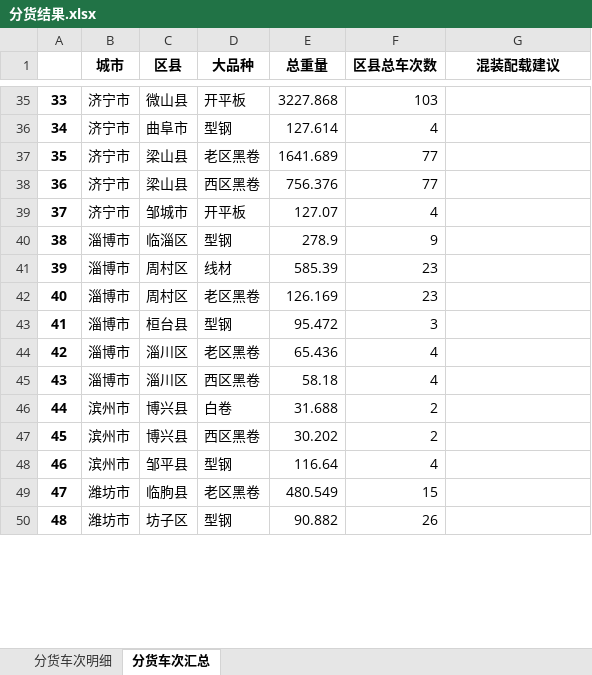
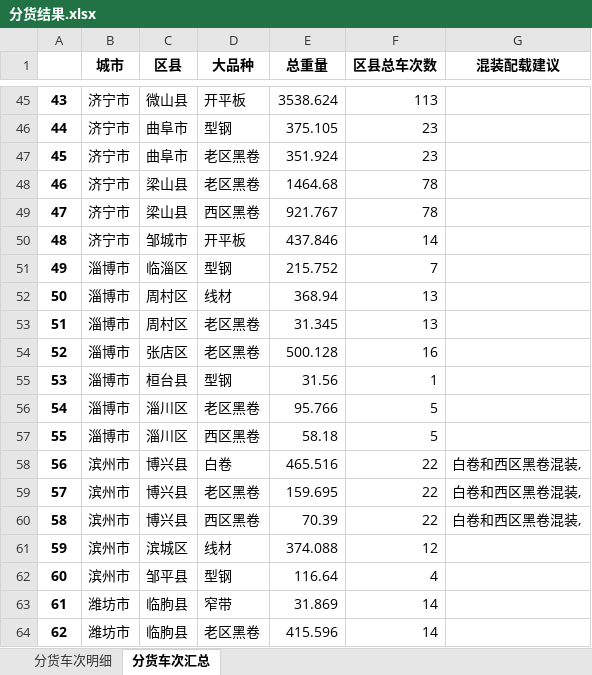
Before and after one commit to 9Echo/single-gc-goods-allocation, an Excel workbook: app/static/分货结果.xlsx, sheet 分货车次汇总, drawn as a sheet; only a part is shown, gaps mark what is left out; values as stored, in another font and other column widths than the file's, no borders; removed rows and columns are numbered as before the commit, all else as after; the diff covers the shown part only; the diff names each change by its address in the sheet, - before the commit and + after, or states it on an @@ line.

```diff
--- a/app/static/分货结果.xlsx (sheet 分货车次汇总)
+++ b/app/static/分货结果.xlsx (sheet 分货车次汇总)
@@ column A renumbered between rows 5 and 143 @@
-E45 (总重量): 3227.868
+E45 (总重量): 3538.624
-F45 (区县总车次数): 103
+F45 (区县总车次数): 113
-E46 (总重量): 127.614
+E46 (总重量): 375.105
-F46 (区县总车次数): 4
+F46 (区县总车次数): 23
+row 47: 45 | 济宁市 | 曲阜市 | 老区黑卷 | 351.924 | 23
-E48 (总重量): 1641.689
+E48 (总重量): 1464.68
-F48:F49 (区县总车次数): 77
+F48:F49 (区县总车次数): 78
-E49 (总重量): 756.376
+E49 (总重量): 921.767
-E50 (总重量): 127.07
+E50 (总重量): 437.846
-F50 (区县总车次数): 4
+F50 (区县总车次数): 14
-E51 (总重量): 278.9
+E51 (总重量): 215.752
-F51 (区县总车次数): 9
+F51 (区县总车次数): 7
-E52 (总重量): 585.39
+E52 (总重量): 368.94
-F52:F53 (区县总车次数): 23
+F52:F53 (区县总车次数): 13
-E53 (总重量): 126.169
+E53 (总重量): 31.345
+row 54: 52 | 淄博市 | 张店区 | 老区黑卷 | 500.128 | 16
-E55 (总重量): 95.472
+E55 (总重量): 31.56
-F55 (区县总车次数): 3
+F55 (区县总车次数): 1
-E56 (总重量): 65.436
+E56 (总重量): 95.766
-F56:F57 (区县总车次数): 4
+F56:F57 (区县总车次数): 5
-E58 (总重量): 31.688
+E58 (总重量): 465.516
-F58 (区县总车次数): 2
+F58 (区县总车次数): 22
-G58 (混装配载建议): (empty)
+G58 (混装配载建议): 白卷和西区黑卷混装,
+row 59: 57 | 滨州市 | 博兴县 | 老区黑卷 | 159.695 | 22 | 白卷和西区黑卷混装,
-E60 (总重量): 30.202
+E60 (总重量): 70.39
-F60 (区县总车次数): 2
+F60 (区县总车次数): 22
-G60 (混装配载建议): (empty)
+G60 (混装配载建议): 白卷和西区黑卷混装,
+row 61: 59 | 滨州市 | 滨城区 | 线材 | 374.088 | 12
+row 63: 61 | 潍坊市 | 临朐县 | 窄带 | 31.869 | 14
-E64 (总重量): 480.549
+E64 (总重量): 415.596
-F64 (区县总车次数): 15
+F64 (区县总车次数): 14
-row 50: 48 | 潍坊市 | 坊子区 | 型钢 | 90.882 | 26
```
Also changed, not shown: 36 added rows, 15 removed rows and 180 edited cells elsewhere in this sheet, sheet 分货车次明细, 3 other files.
